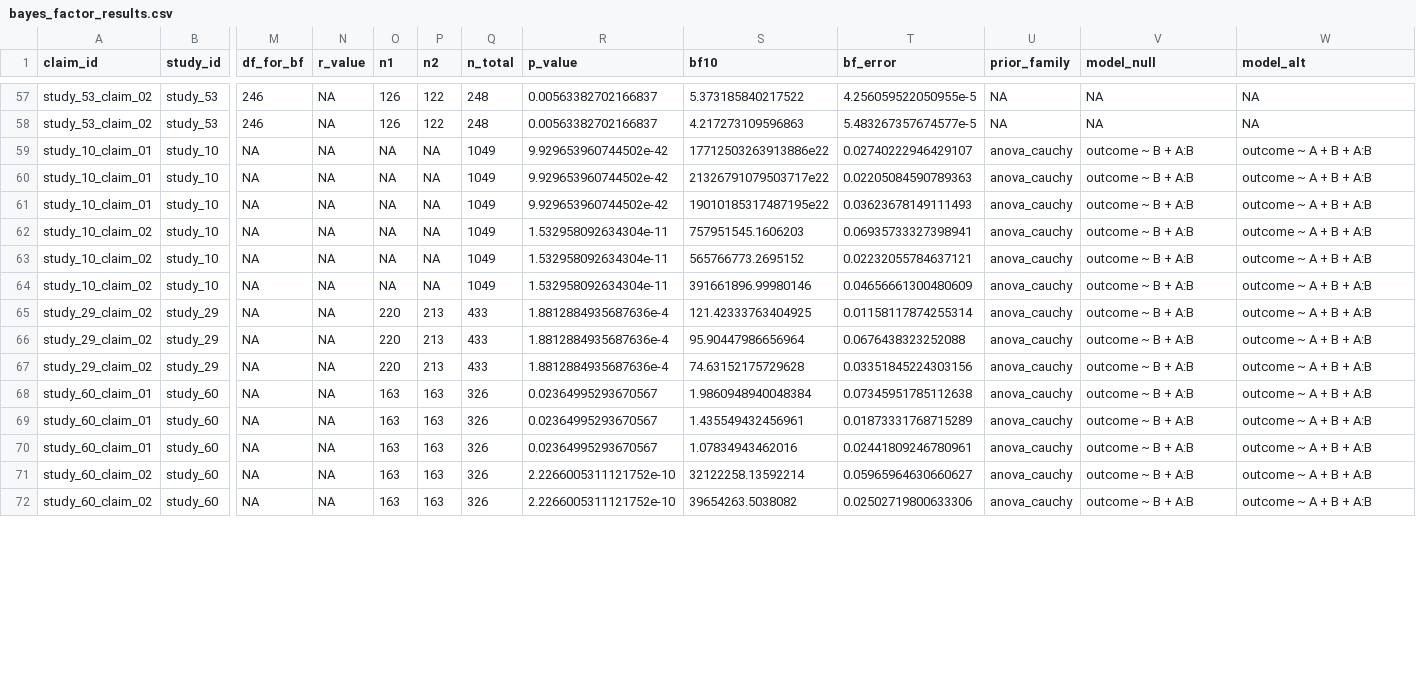
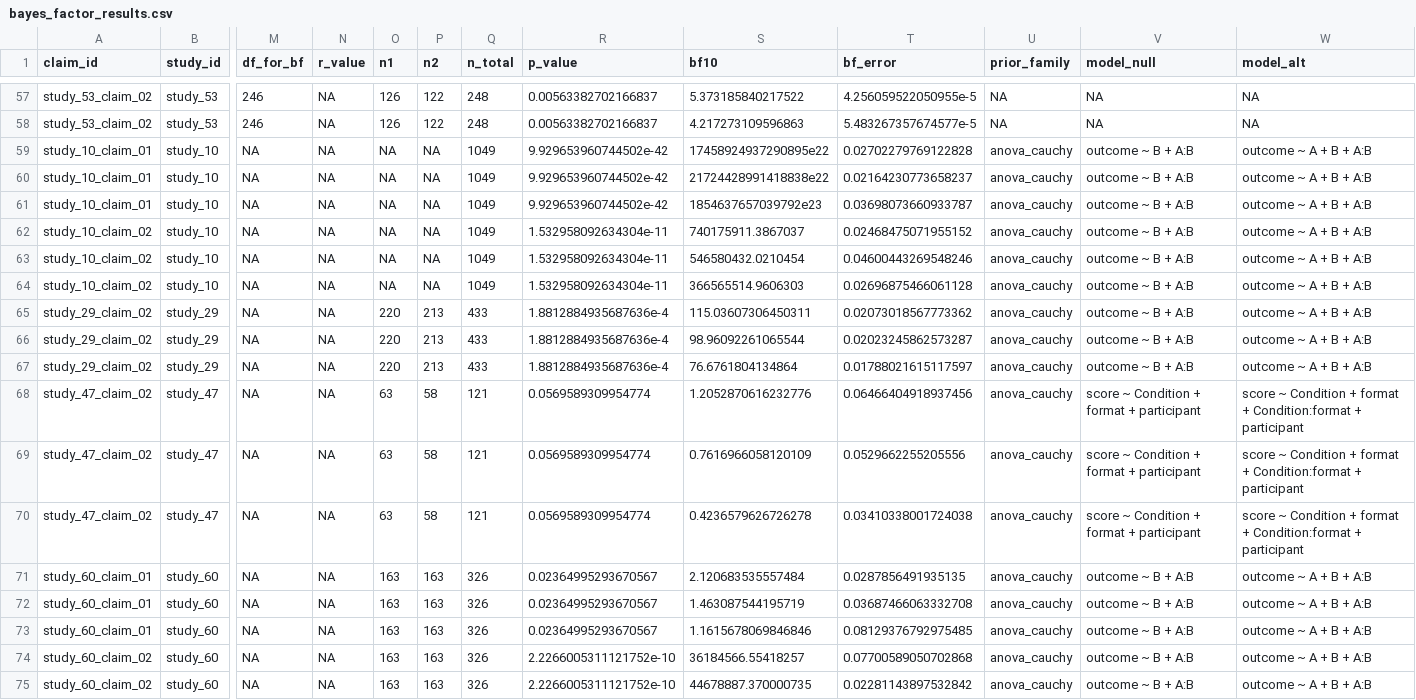
Before and after one commit to carmojudicemota/bayesian-reanalysis-v1, a CSV file: outputs/tables/bayes_factor_results.csv, drawn as a sheet; only a part is shown, gaps mark what is left out; addresses are those after the commit; rows hold the shown columns only; the diff covers the shown part only; the diff names each change by its address in the sheet, - before the commit and + after, or states it on an @@ line.

Commit message:
Ran pipeline with study 47

```diff
--- a/outputs/tables/bayes_factor_results.csv
+++ b/outputs/tables/bayes_factor_results.csv
-S59 (bf10): 17712503263913886e22
+S59 (bf10): 17458924937290895e22
-T59 (bf_error): 0.02740222946429107
+T59 (bf_error): 0.02702279769122828
-S60 (bf10): 21326791079503717e22
+S60 (bf10): 21724428991418838e22
-T60 (bf_error): 0.02205084590789363
+T60 (bf_error): 0.02164230773658237
-S61 (bf10): 19010185317487195e22
+S61 (bf10): 1854637657039792e23
-T61 (bf_error): 0.03623678149111493
+T61 (bf_error): 0.03698073660933787
-S62 (bf10): 757951545.1606203
+S62 (bf10): 740175911.3867037
-T62 (bf_error): 0.06935733327398941
+T62 (bf_error): 0.02468475071955152
-S63 (bf10): 565766773.2695152
+S63 (bf10): 546580432.0210454
-T63 (bf_error): 0.02232055784637121
+T63 (bf_error): 0.04600443269548246
-S64 (bf10): 391661896.99980146
+S64 (bf10): 366565514.9606303
-T64 (bf_error): 0.04656661300480609
+T64 (bf_error): 0.02696875466061128
-S65 (bf10): 121.42333763404925
+S65 (bf10): 115.03607306450311
-T65 (bf_error): 0.01158117874255314
+T65 (bf_error): 0.02073018567773362
-S66 (bf10): 95.90447986656964
+S66 (bf10): 98.96092261065544
-T66 (bf_error): 0.0676438323252088
+T66 (bf_error): 0.02023245862573287
-S67 (bf10): 74.63152175729628
+S67 (bf10): 76.6761804134864
-T67 (bf_error): 0.03351845224303156
+T67 (bf_error): 0.01788021615117597
+row 68: study_47_claim_02 | study_47 | NA | NA | 63 | 58 | 121 | 0.0569589309954774 | 1.2052870616232776 | 0.06466404918937456 | anova_cauchy | score ~ Condition + format + participant | score ~ Condition + format + Condition:format + participant
+row 69: study_47_claim_02 | study_47 | NA | NA | 63 | 58 | 121 | 0.0569589309954774 | 0.7616966058120109 | 0.0529662255205556 | anova_cauchy | score ~ Condition + format + participant | score ~ Condition + format + Condition:format + participant
+row 70: study_47_claim_02 | study_47 | NA | NA | 63 | 58 | 121 | 0.0569589309954774 | 0.4236579626726278 | 0.03410338001724038 | anova_cauchy | score ~ Condition + format + participant | score ~ Condition + format + Condition:format + participant
-S71 (bf10): 1.9860948940048384
+S71 (bf10): 2.120683535557484
-T71 (bf_error): 0.07345951785112638
+T71 (bf_error): 0.0287856491935135
-S72 (bf10): 1.435549432456961
+S72 (bf10): 1.463087544195719
-T72 (bf_error): 0.01873331768715289
+T72 (bf_error): 0.03687466063332708
-S73 (bf10): 1.07834943462016
+S73 (bf10): 1.1615678069846846
-T73 (bf_error): 0.02441809246780961
+T73 (bf_error): 0.08129376792975485
-S74 (bf10): 32122258.13592214
+S74 (bf10): 36184566.55418257
-T74 (bf_error): 0.05965964630660627
+T74 (bf_error): 0.07700589050702868
-S75 (bf10): 39654263.5038082
+S75 (bf10): 44678887.370000735
-T75 (bf_error): 0.02502719800633306
+T75 (bf_error): 0.02281143897532842
```
Also changed, not shown: 2 edited cells elsewhere in this file, config/claim_map.csv, data/derived/claims.csv, 16 other files.
